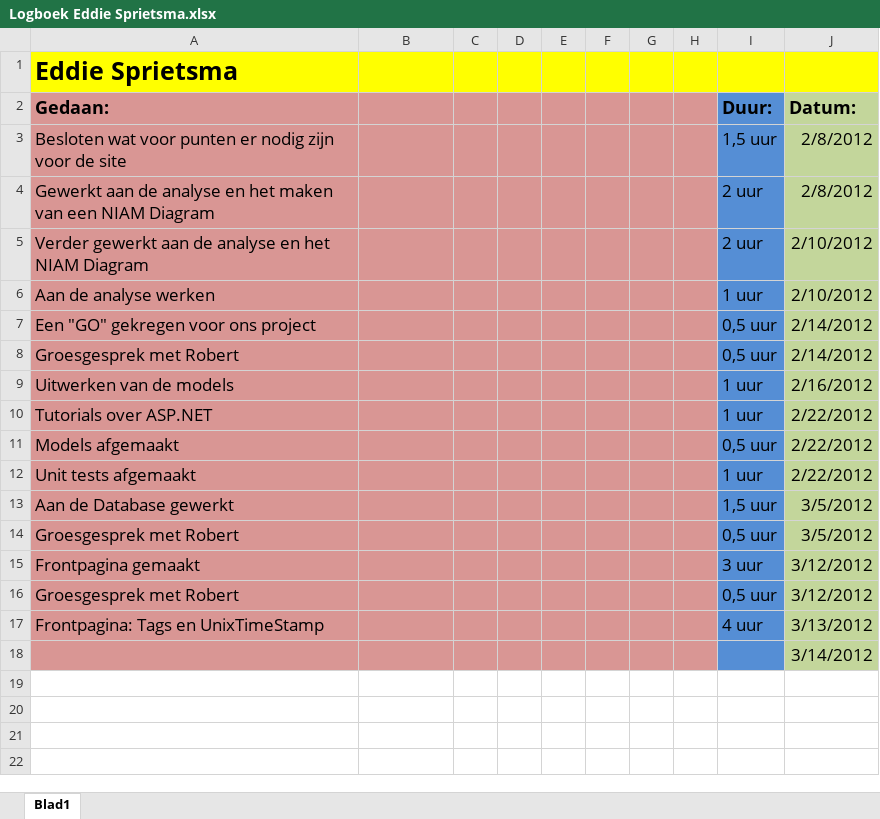
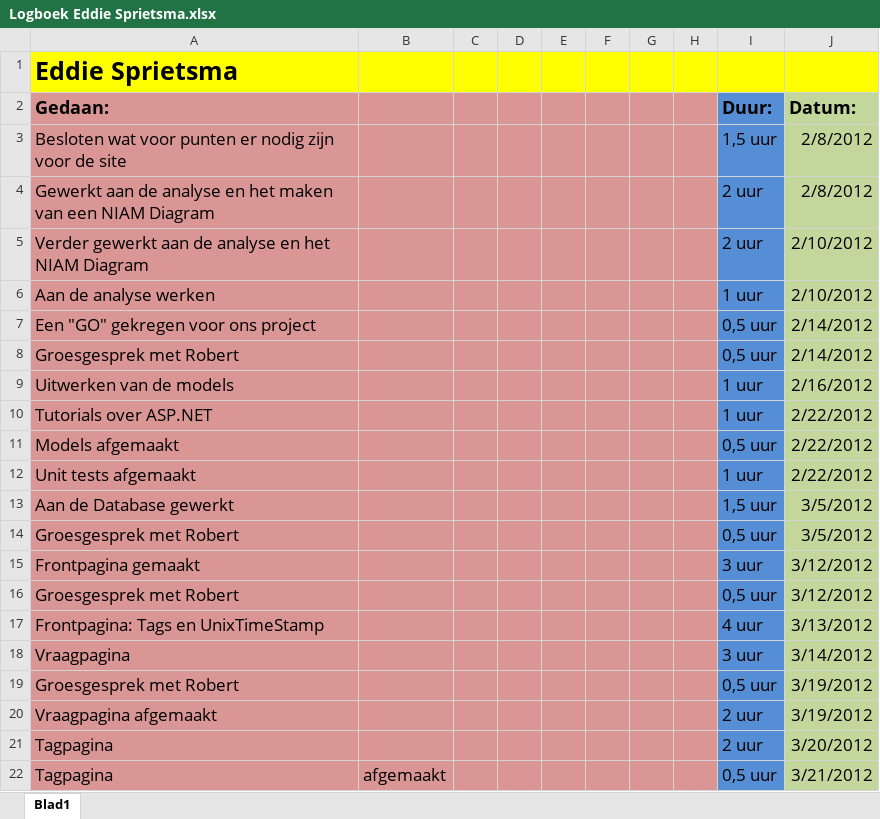
Before and after one commit to martndemus/nhl-stack-overflow, an Excel workbook: Logboeken/Logboek Eddie Sprietsma.xlsx, sheet Blad1, drawn as a sheet; values as stored, in another font and other column widths than the file's, no borders; removed rows and columns are numbered as before the commit, all else as after; the diff names each change by its address in the sheet, - before the commit and + after, or states it on an @@ line.

Commit message:
logboek + tagpagina + badgepagina

```diff
--- a/Logboeken/Logboek Eddie Sprietsma.xlsx (sheet Blad1)
+++ b/Logboeken/Logboek Eddie Sprietsma.xlsx (sheet Blad1)
-row 18:  |  |  |  |  |  |  |  |  | 3/14/2012
+row 18: Vraagpagina |  |  |  |  |  |  |  | 3 uur | 3/14/2012
+row 19: Groesgesprek met Robert |  |  |  |  |  |  |  | 0,5 uur | 3/19/2012
+row 20: Vraagpagina afgemaakt |  |  |  |  |  |  |  | 2 uur | 3/19/2012
+row 21: Tagpagina |  |  |  |  |  |  |  | 2 uur | 3/20/2012
+row 22: Tagpagina | afgemaakt |  |  |  |  |  |  | 0,5 uur | 3/21/2012
```
Also changed, not shown: 9 other files.
